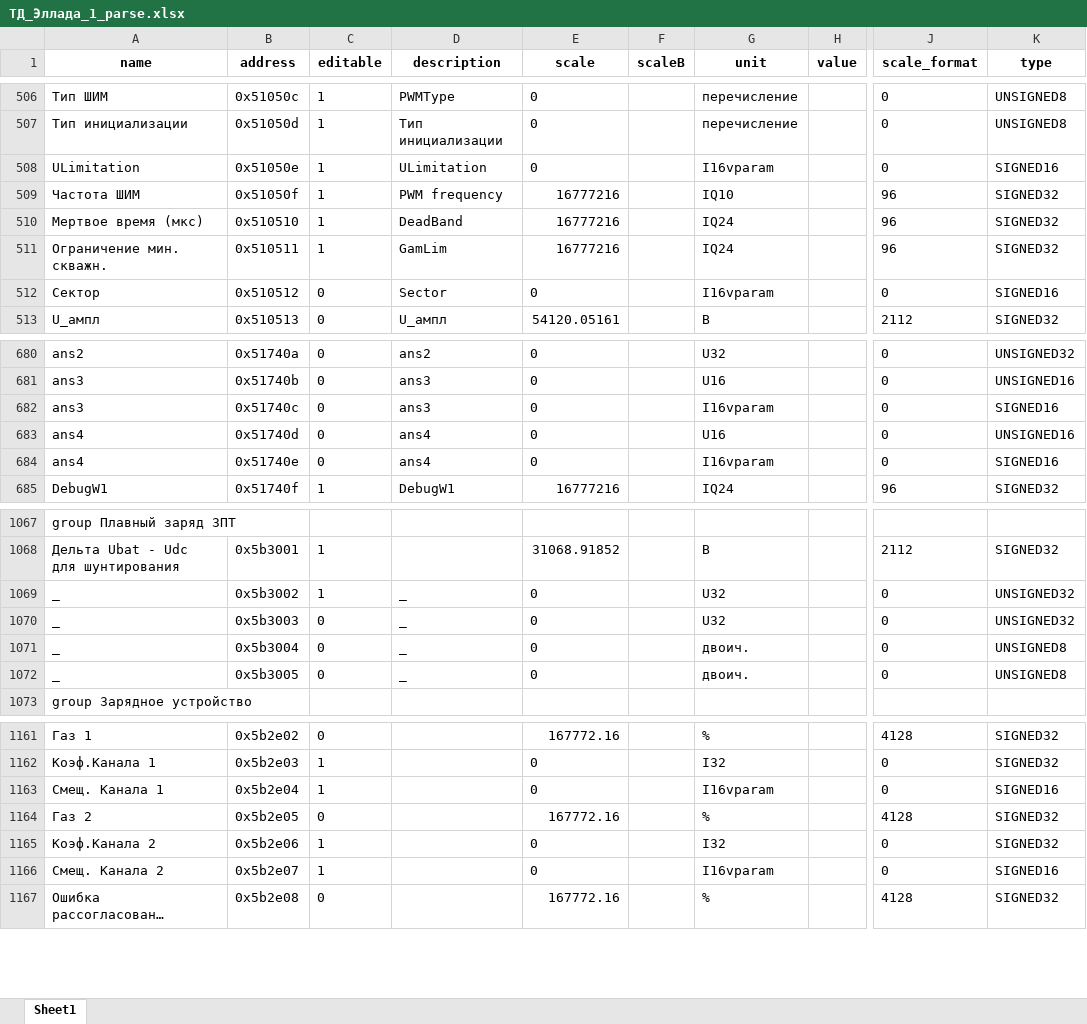
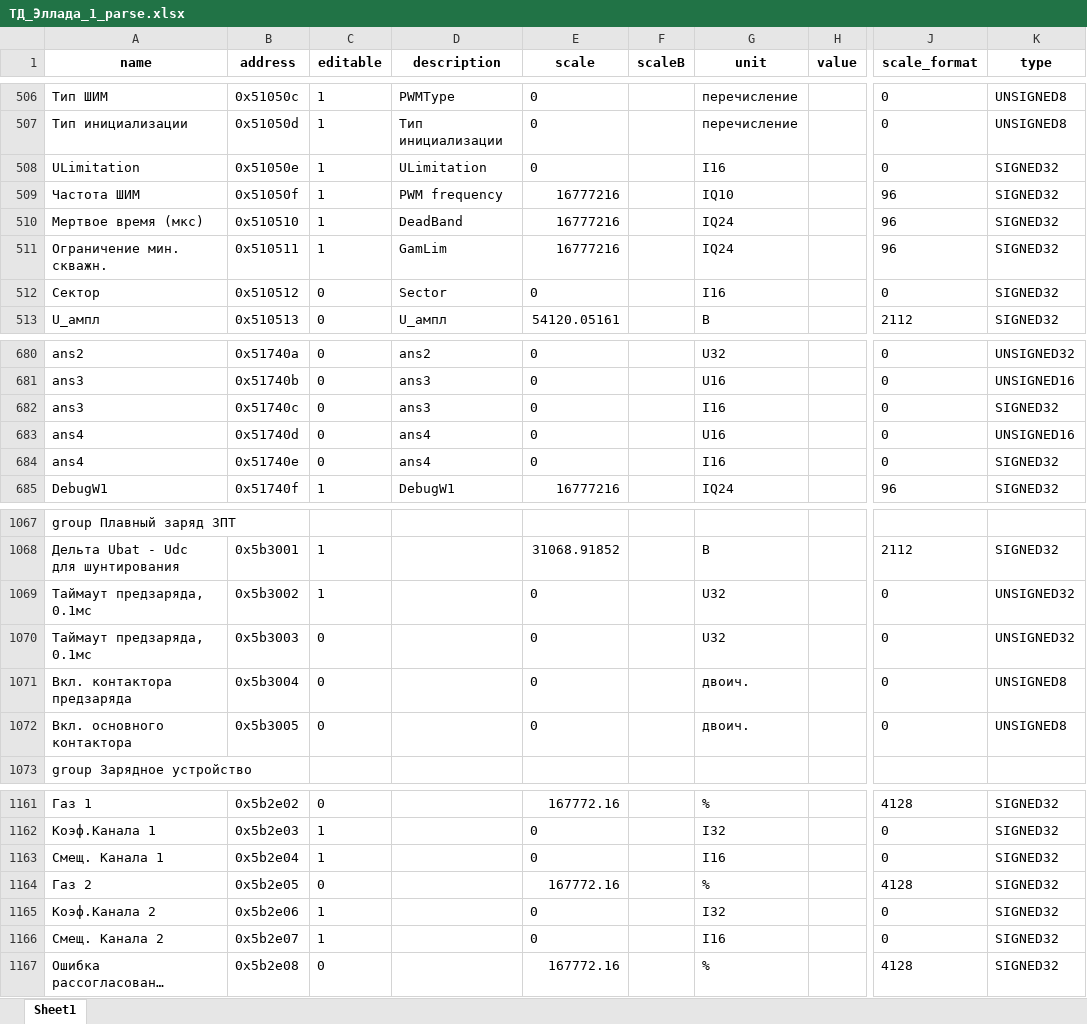
Before and after one commit to hochu-leto/xml_settings_to_excel, an Excel workbook: ТД_Эллада_1_parse.xlsx, sheet Sheet1, drawn as a sheet; only a part is shown, gaps mark what is left out; long unchanged cells end in …; values as stored, in another font and other column widths than the file's, no borders; the diff covers the shown part only; the diff names each change by its address in the sheet, - before the commit and + after, or states it on an @@ line.

```diff
--- a/ТД_Эллада_1_parse.xlsx (sheet Sheet1)
+++ b/ТД_Эллада_1_parse.xlsx (sheet Sheet1)
-G508 (unit): I16vparam
+G508 (unit): I16
-K508 (type): SIGNED16
+K508 (type): SIGNED32
-G512 (unit): I16vparam
+G512 (unit): I16
-K512 (type): SIGNED16
+K512 (type): SIGNED32
-G682 (unit): I16vparam
+G682 (unit): I16
-K682 (type): SIGNED16
+K682 (type): SIGNED32
-G684 (unit): I16vparam
+G684 (unit): I16
-K684 (type): SIGNED16
+K684 (type): SIGNED32
-A1069:A1070 (name): _
+A1069:A1070 (name): Таймаут предзаряда, 0.1мс
-D1069:D1072 (description): _
+D1069:D1072 (description): (empty)
-A1071 (name): _
+A1071 (name): Вкл. контактора предзаряда
-A1072 (name): _
+A1072 (name): Вкл. основного контактора
-G1163 (unit): I16vparam
+G1163 (unit): I16
-K1163 (type): SIGNED16
+K1163 (type): SIGNED32
-G1166 (unit): I16vparam
+G1166 (unit): I16
-K1166 (type): SIGNED16
+K1166 (type): SIGNED32
```
Also changed, not shown: 48 edited cells elsewhere in this sheet, 2 other files.
